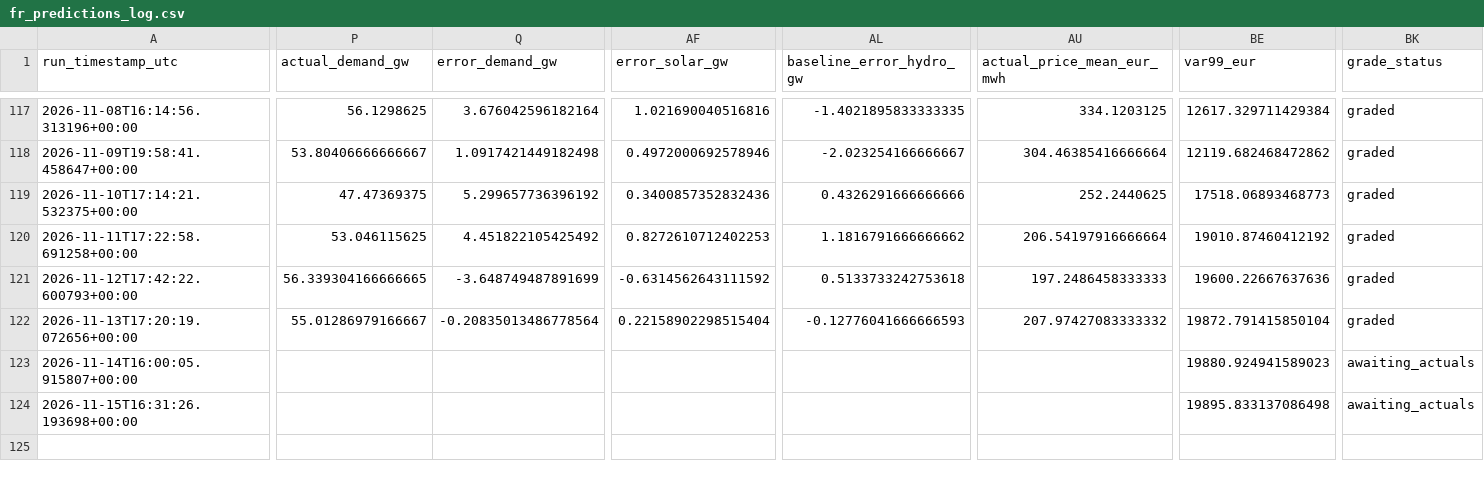
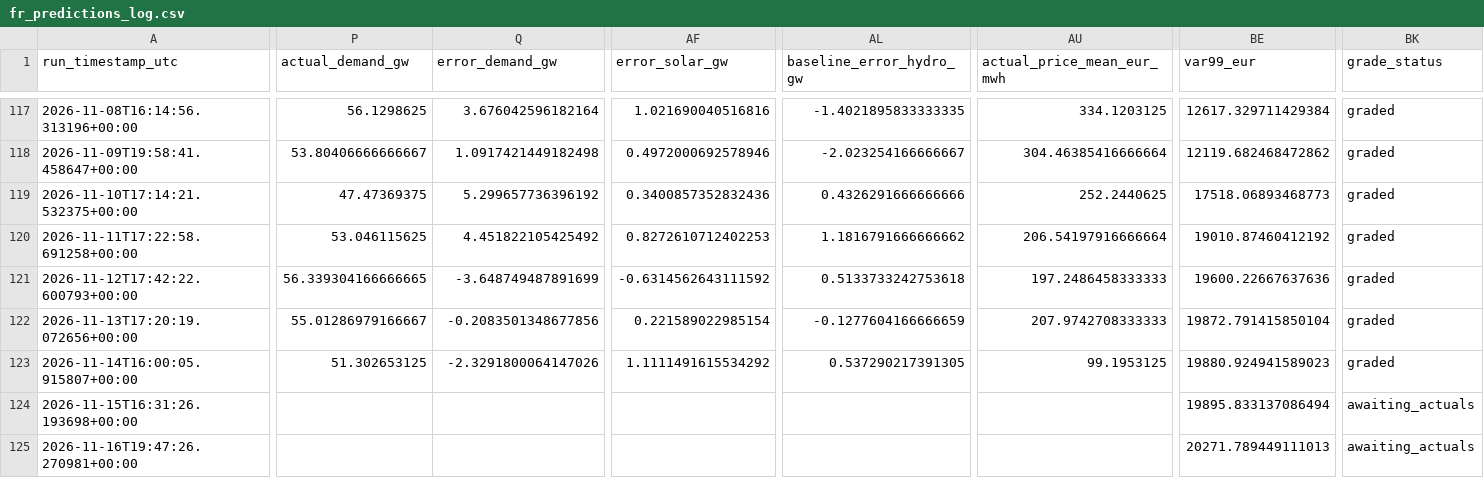
Before and after one commit to Evanssdas/France-Power-Market-Platform, a CSV file: fr_predictions_log.csv, drawn as a sheet; only a part is shown, gaps mark what is left out; rows hold the shown columns only; the diff covers the shown part only; the diff names each change by its address in the sheet, - before the commit and + after, or states it on an @@ line.

```diff
--- a/fr_predictions_log.csv
+++ b/fr_predictions_log.csv
-Q122 (error_demand_gw): -0.20835013486778564
+Q122 (error_demand_gw): -0.2083501348677856
-AF122 (error_solar_gw): 0.22158902298515404
+AF122 (error_solar_gw): 0.221589022985154
-AL122 (baseline_error_hydro_gw): -0.12776041666666593
+AL122 (baseline_error_hydro_gw): -0.1277604166666659
-AU122 (actual_price_mean_eur_mwh): 207.97427083333332
+AU122 (actual_price_mean_eur_mwh): 207.9742708333333
-P123 (actual_demand_gw): (empty)
+P123 (actual_demand_gw): 51.302653125
-Q123 (error_demand_gw): (empty)
+Q123 (error_demand_gw): -2.3291800064147026
-AF123 (error_solar_gw): (empty)
+AF123 (error_solar_gw): 1.1111491615534292
-AL123 (baseline_error_hydro_gw): (empty)
+AL123 (baseline_error_hydro_gw): 0.537290217391305
-AU123 (actual_price_mean_eur_mwh): (empty)
+AU123 (actual_price_mean_eur_mwh): 99.1953125
-BK123 (grade_status): awaiting_actuals
+BK123 (grade_status): graded
-BE124 (var99_eur): 19895.833137086498
+BE124 (var99_eur): 19895.833137086494
+row 125: 2026-11-16T19:47:26.270981+00:00 |  |  |  |  |  | 20271.789449111013 | awaiting_actuals
```
Also changed, not shown: 19 edited cells elsewhere in this file, 2 other files.
